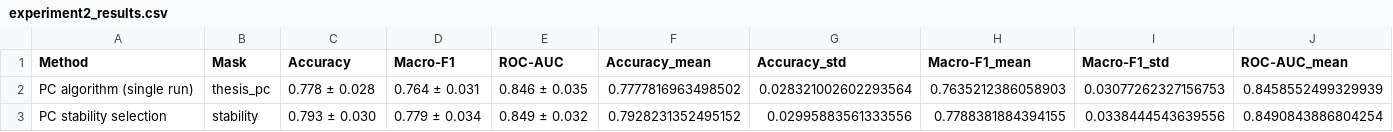
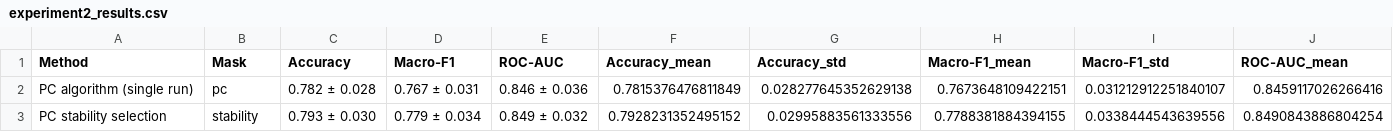
Before and after one commit to gkouveris14-hub/geometry-aware-fisher-kernel, a CSV file: docs/results/experiment2_results.csv, drawn as a sheet; only a part is shown; the diff covers the shown part only; the diff names each change by its address in the sheet, - before the commit and + after, or states it on an @@ line.

Commit message:
Experiment 2 update

```diff
--- a/docs/results/experiment2_results.csv
+++ b/docs/results/experiment2_results.csv
-B2 (Mask): thesis_pc
+B2 (Mask): pc
-C2 (Accuracy): 0.778 ± 0.028
+C2 (Accuracy): 0.782 ± 0.028
-D2 (Macro-F1): 0.764 ± 0.031
+D2 (Macro-F1): 0.767 ± 0.031
-E2 (ROC-AUC): 0.846 ± 0.035
+E2 (ROC-AUC): 0.846 ± 0.036
-F2 (Accuracy_mean): 0.7777816963498502
+F2 (Accuracy_mean): 0.7815376476811849
-G2 (Accuracy_std): 0.028321002602293564
+G2 (Accuracy_std): 0.028277645352629138
-H2 (Macro-F1_mean): 0.7635212386058903
+H2 (Macro-F1_mean): 0.7673648109422151
-I2 (Macro-F1_std): 0.03077262327156753
+I2 (Macro-F1_std): 0.031212912251840107
-J2 (ROC-AUC_mean): 0.8458552499329939
+J2 (ROC-AUC_mean): 0.8459117026266416
```
Also changed, not shown: 2 edited cells elsewhere in this file, 12 other files.
